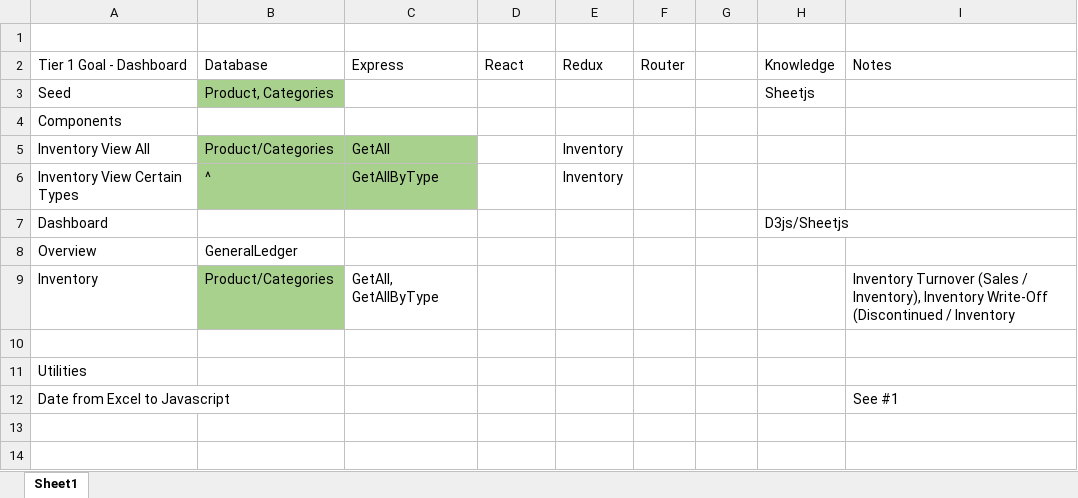
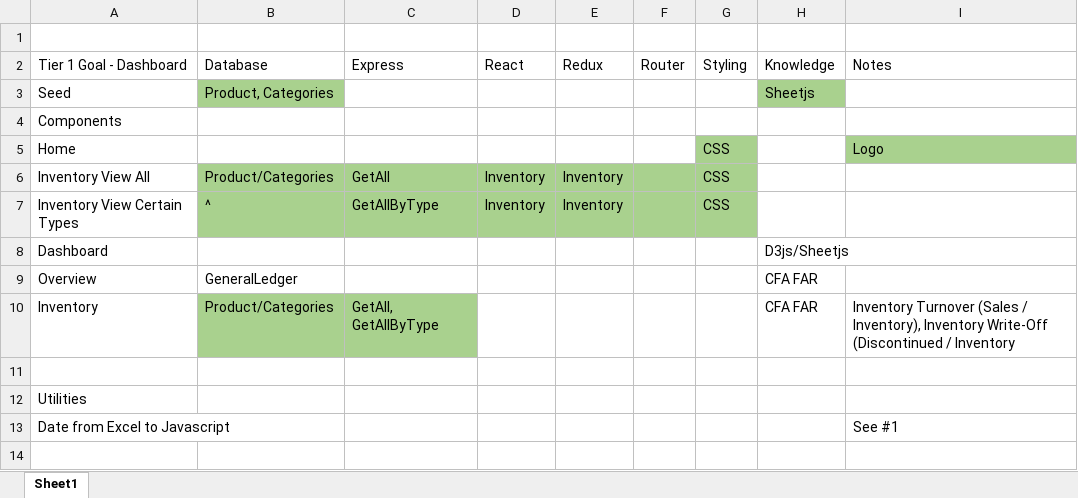
Before and after one commit to AzuResolute/Carmichael, an Excel workbook: utilities/Carmichael Planning Sheet.xlsx, sheet Sheet1, drawn as a sheet; only a part is shown; the shorter side is filled out with more unchanged rows; values as stored, in another font and other column widths than the file's, no borders; addresses are those after the commit; the diff names each change by its address in the sheet, - before the commit and + after, or states it on an @@ line.

Commit message:
Completed Inventory Reporting

```diff
--- a/utilities/Carmichael Planning Sheet.xlsx (sheet Sheet1)
+++ b/utilities/Carmichael Planning Sheet.xlsx (sheet Sheet1)
-G2: (empty)
+G2: Styling
-H3 fill: none
+H3 fill: #A9D18E
+row 5: Home |  |  |  |  |  | CSS |  | Logo
-D6:D7: (empty)
+D6:D7: Inventory
-D6:G7 fill: none
+D6:G7 fill: #A9D18E
-G6:G7: (empty)
+G6:G7: CSS
-H9:H10: (empty)
+H9:H10: CFA FAR
-C10 fill: none
+C10 fill: #A9D18E
```
Also changed, not shown: 17 other files.
